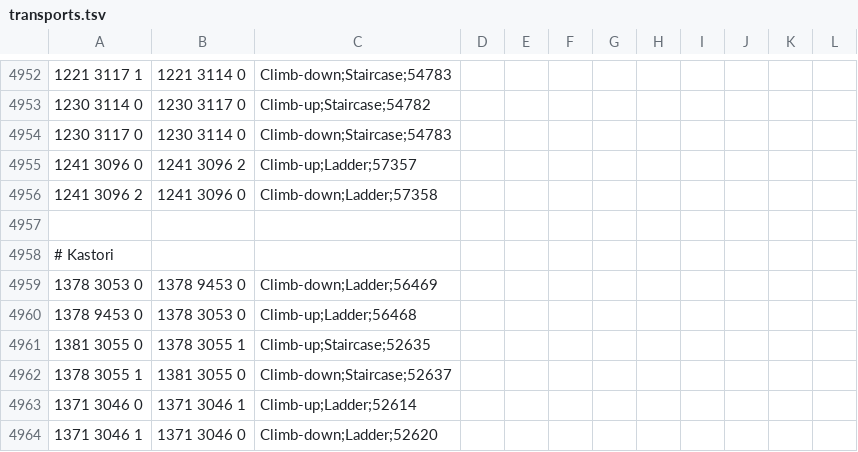
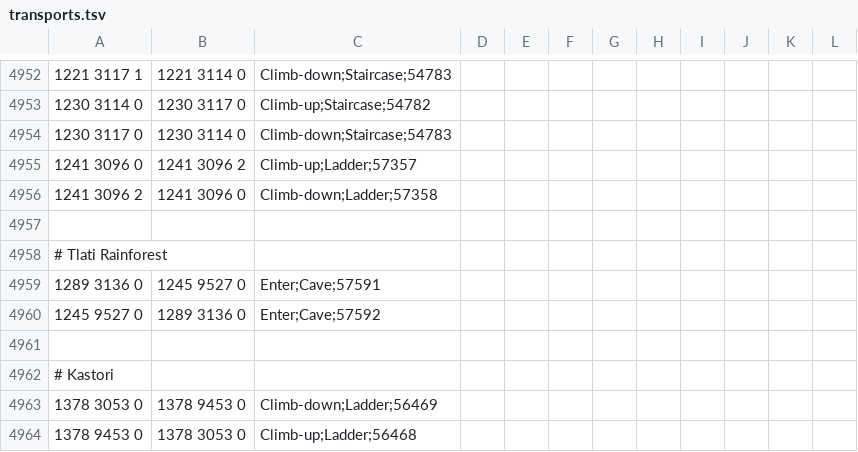
Before and after one commit to zebdo/microbot, a TSV file: runelite-client/src/main/resources/net/runelite/client/plugins/microbot/shortestpath/transports.tsv, drawn as a sheet; only a part is shown, gaps mark what is left out; the shorter side is filled out with more unchanged rows; the diff names each change by its address in the sheet, - before the commit and + after, or states it on an @@ line.

Commit message:
feat(shortest-path): add dragon nest cave in tlati rainforest

```diff
--- a/runelite-client/src/main/resources/net/runelite/client/plugins/microbot/shortestpath/transports.tsv
+++ b/runelite-client/src/main/resources/net/runelite/client/plugins/microbot/shortestpath/transports.tsv
+row 4958: # Tlati Rainforest
+row 4959: 1289 3136 0 | 1245 9527 0 | Enter;Cave;57591
+row 4960: 1245 9527 0 | 1289 3136 0 | Enter;Cave;57592
+row 4961: (empty)
```
